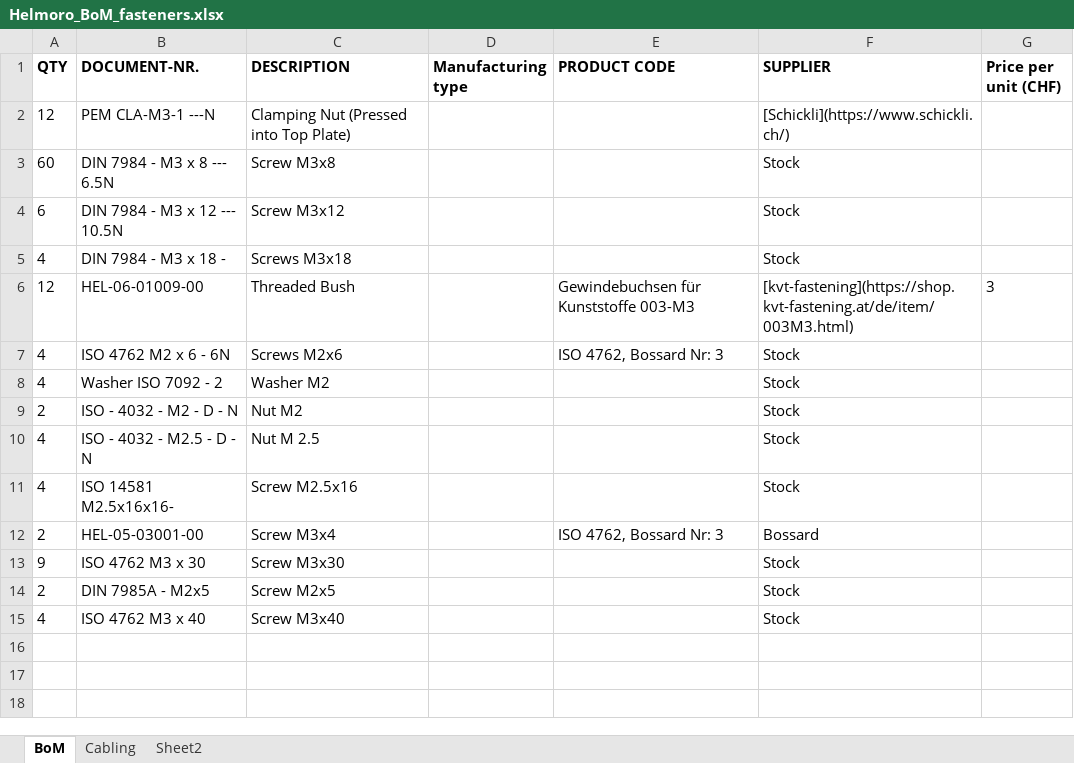
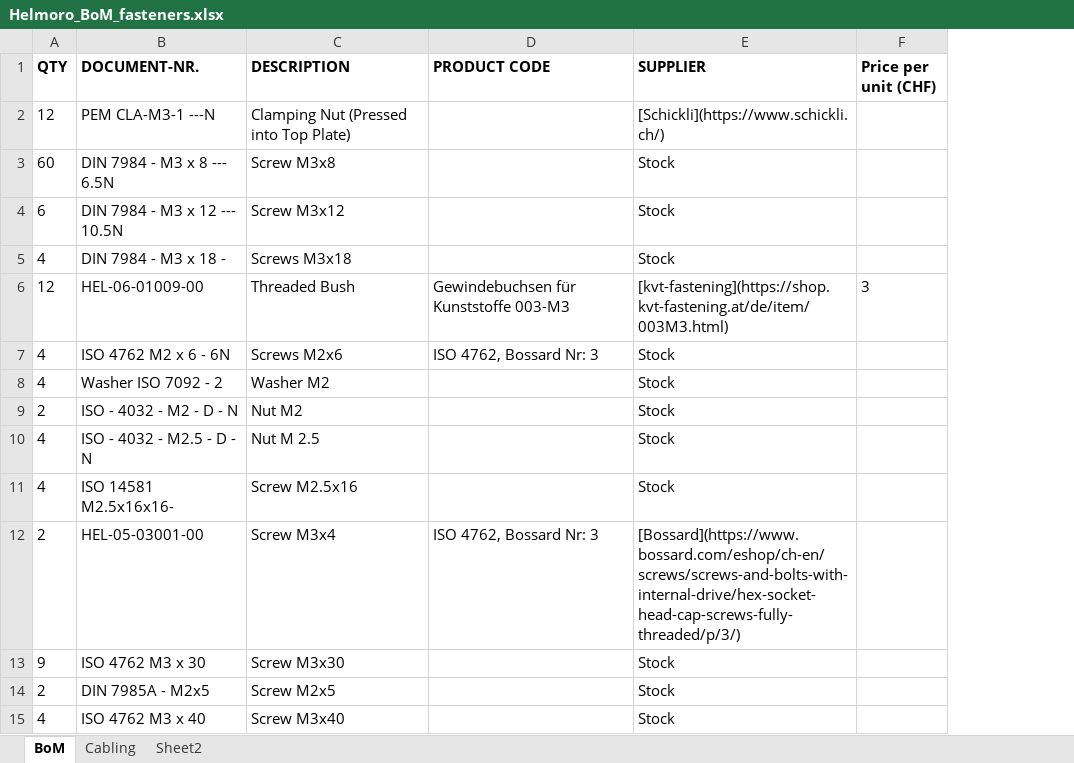
Before and after one commit to Helbling-Technik/HelMoRo, an Excel workbook: docs/hardware/Helmoro_BoM_fasteners.xlsx, sheet BoM, drawn as a sheet; values as stored, in another font and other column widths than the file's, no borders; conditional formats and table styles not drawn; removed rows and columns are numbered as before the commit, all else as after; the diff names each change by its address in the sheet, - before the commit and + after, or states it on an @@ line.

```diff
--- a/docs/hardware/Helmoro_BoM_fasteners.xlsx (sheet BoM)
+++ b/docs/hardware/Helmoro_BoM_fasteners.xlsx (sheet BoM)
-column D (Manufacturing type), empty
-E12 (SUPPLIER): Bossard
+E12 (SUPPLIER): [Bossard](https://www.bossard.com/eshop/ch-en/screws/screws-and-bolts-with-internal-drive/hex-socket-head-cap-screws-fully-threaded/p/3/)
```
Also changed, not shown: docs/hardware/Helmoro_BoM_14-07-2023.xlsx, docs/hardware/Helmoro_BoM_electronics.xlsx, 5 other files.
